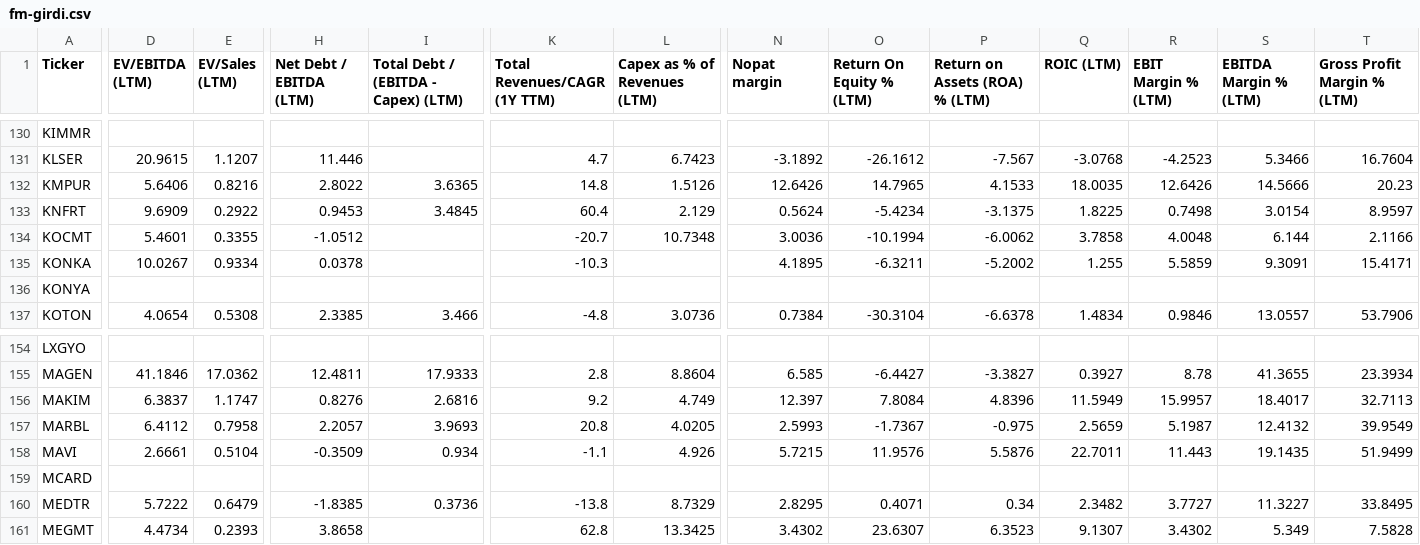
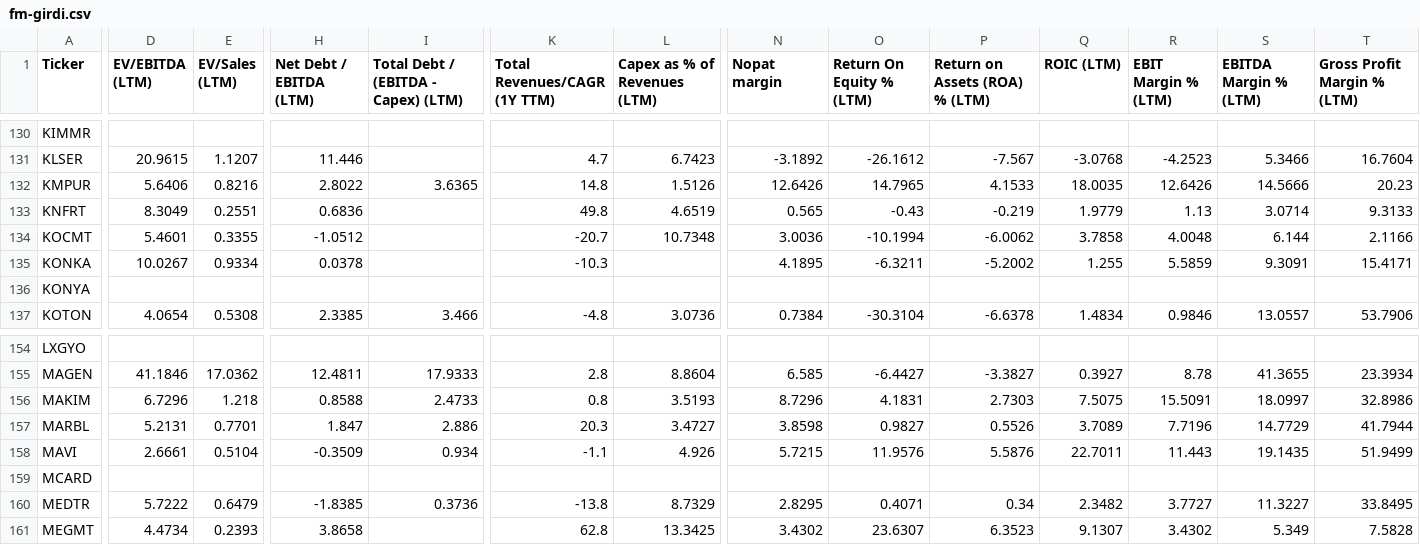
Before and after one commit to fkasap/Ktpanel2, a CSV file: ktpanel/fm-girdi.csv, drawn as a sheet; only a part is shown, gaps mark what is left out; the diff covers the shown part only; the diff names each change by its address in the sheet, - before the commit and + after, or states it on an @@ line.

```diff
--- a/ktpanel/fm-girdi.csv
+++ b/ktpanel/fm-girdi.csv
-D133 (EV/EBITDA (LTM)): 9.6909
+D133 (EV/EBITDA (LTM)): 8.3049
-E133 (EV/Sales (LTM)): 0.2922
+E133 (EV/Sales (LTM)): 0.2551
-H133 (Net Debt / EBITDA (LTM)): 0.9453
+H133 (Net Debt / EBITDA (LTM)): 0.6836
-I133: 3.4845
+I133: (empty)
-K133 (Total Revenues/CAGR (1Y TTM)): 60.4
+K133 (Total Revenues/CAGR (1Y TTM)): 49.8
-L133 (Capex as % of Revenues (LTM)): 2.129
+L133 (Capex as % of Revenues (LTM)): 4.6519
-N133 (Nopat margin): 0.5624
+N133 (Nopat margin): 0.565
-O133 (Return On Equity % (LTM)): -5.4234
+O133 (Return On Equity % (LTM)): -0.43
-P133 (Return on Assets (ROA) % (LTM)): -3.1375
+P133 (Return on Assets (ROA) % (LTM)): -0.219
-Q133 (ROIC (LTM)): 1.8225
+Q133 (ROIC (LTM)): 1.9779
-R133 (EBIT Margin % (LTM)): 0.7498
+R133 (EBIT Margin % (LTM)): 1.13
-S133 (EBITDA Margin % (LTM)): 3.0154
+S133 (EBITDA Margin % (LTM)): 3.0714
-T133 (Gross Profit Margin % (LTM)): 8.9597
+T133 (Gross Profit Margin % (LTM)): 9.3133
-D156 (EV/EBITDA (LTM)): 6.3837
+D156 (EV/EBITDA (LTM)): 6.7296
-E156 (EV/Sales (LTM)): 1.1747
+E156 (EV/Sales (LTM)): 1.218
-H156 (Net Debt / EBITDA (LTM)): 0.8276
+H156 (Net Debt / EBITDA (LTM)): 0.8588
-I156: 2.6816
+I156: 2.4733
-K156 (Total Revenues/CAGR (1Y TTM)): 9.2
+K156 (Total Revenues/CAGR (1Y TTM)): 0.8
-L156 (Capex as % of Revenues (LTM)): 4.749
+L156 (Capex as % of Revenues (LTM)): 3.5193
-N156 (Nopat margin): 12.397
+N156 (Nopat margin): 8.7296
-O156 (Return On Equity % (LTM)): 7.8084
+O156 (Return On Equity % (LTM)): 4.1831
-P156 (Return on Assets (ROA) % (LTM)): 4.8396
+P156 (Return on Assets (ROA) % (LTM)): 2.7303
-Q156 (ROIC (LTM)): 11.5949
+Q156 (ROIC (LTM)): 7.5075
-R156 (EBIT Margin % (LTM)): 15.9957
+R156 (EBIT Margin % (LTM)): 15.5091
-S156 (EBITDA Margin % (LTM)): 18.4017
+S156 (EBITDA Margin % (LTM)): 18.0997
-T156 (Gross Profit Margin % (LTM)): 32.7113
+T156 (Gross Profit Margin % (LTM)): 32.8986
-D157 (EV/EBITDA (LTM)): 6.4112
+D157 (EV/EBITDA (LTM)): 5.2131
-E157 (EV/Sales (LTM)): 0.7958
+E157 (EV/Sales (LTM)): 0.7701
-H157 (Net Debt / EBITDA (LTM)): 2.2057
+H157 (Net Debt / EBITDA (LTM)): 1.847
-I157: 3.9693
+I157: 2.886
-K157 (Total Revenues/CAGR (1Y TTM)): 20.8
+K157 (Total Revenues/CAGR (1Y TTM)): 20.3
-L157 (Capex as % of Revenues (LTM)): 4.0205
+L157 (Capex as % of Revenues (LTM)): 3.4727
-N157 (Nopat margin): 2.5993
+N157 (Nopat margin): 3.8598
-O157 (Return On Equity % (LTM)): -1.7367
+O157 (Return On Equity % (LTM)): 0.9827
-P157 (Return on Assets (ROA) % (LTM)): -0.975
+P157 (Return on Assets (ROA) % (LTM)): 0.5526
-Q157 (ROIC (LTM)): 2.5659
+Q157 (ROIC (LTM)): 3.7089
-R157 (EBIT Margin % (LTM)): 5.1987
+R157 (EBIT Margin % (LTM)): 7.7196
-S157 (EBITDA Margin % (LTM)): 12.4132
+S157 (EBITDA Margin % (LTM)): 14.7729
-T157 (Gross Profit Margin % (LTM)): 39.9549
+T157 (Gross Profit Margin % (LTM)): 41.7944
```
Also changed, not shown: 122 edited cells elsewhere in this file, 36 other files.
